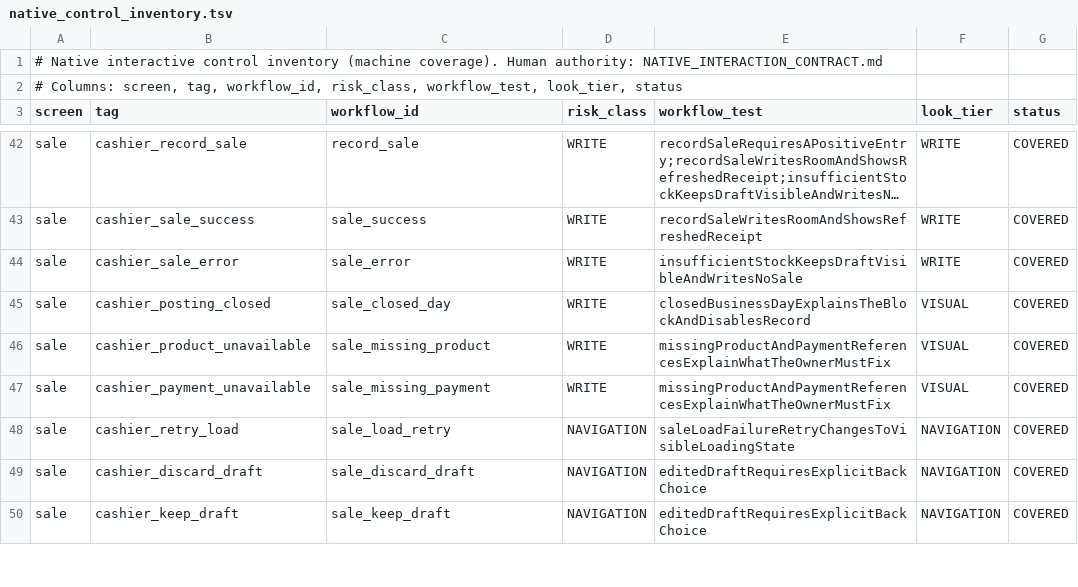
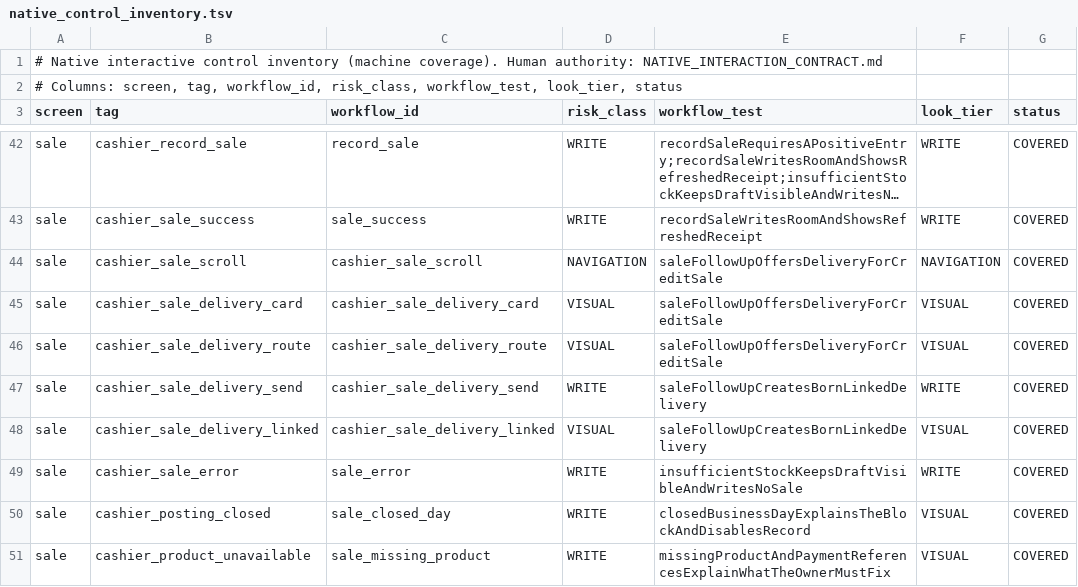
Before and after one commit to teymurl3ng/sm_counter_app, a TSV file: phase18/qa/native_control_inventory.tsv, drawn as a sheet; only a part is shown, gaps mark what is left out; the shorter side is filled out with more unchanged rows; long unchanged cells end in …; the diff names each change by its address in the sheet, - before the commit and + after, or states it on an @@ line.

```diff
--- a/phase18/qa/native_control_inventory.tsv
+++ b/phase18/qa/native_control_inventory.tsv
+row 44: sale | cashier_sale_scroll | cashier_sale_scroll | NAVIGATION | saleFollowUpOffersDeliveryForCreditSale | NAVIGATION | COVERED
+row 45: sale | cashier_sale_delivery_card | cashier_sale_delivery_card | VISUAL | saleFollowUpOffersDeliveryForCreditSale | VISUAL | COVERED
+row 46: sale | cashier_sale_delivery_route | cashier_sale_delivery_route | VISUAL | saleFollowUpOffersDeliveryForCreditSale | VISUAL | COVERED
+row 47: sale | cashier_sale_delivery_send | cashier_sale_delivery_send | WRITE | saleFollowUpCreatesBornLinkedDelivery | WRITE | COVERED
+row 48: sale | cashier_sale_delivery_linked | cashier_sale_delivery_linked | VISUAL | saleFollowUpCreatesBornLinkedDelivery | VISUAL | COVERED
```
Also changed, not shown: 34 other files.
